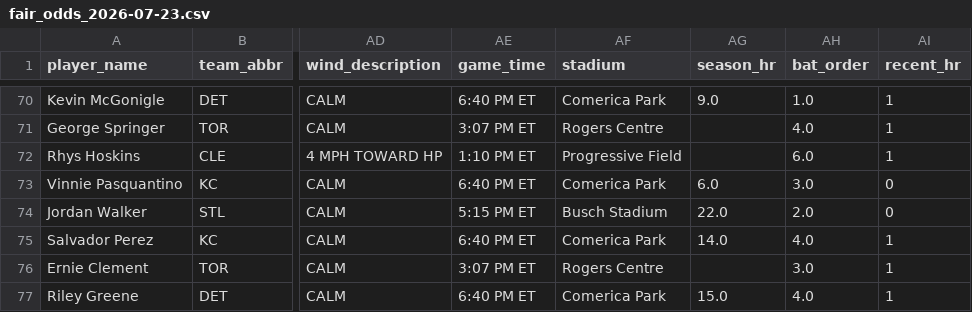
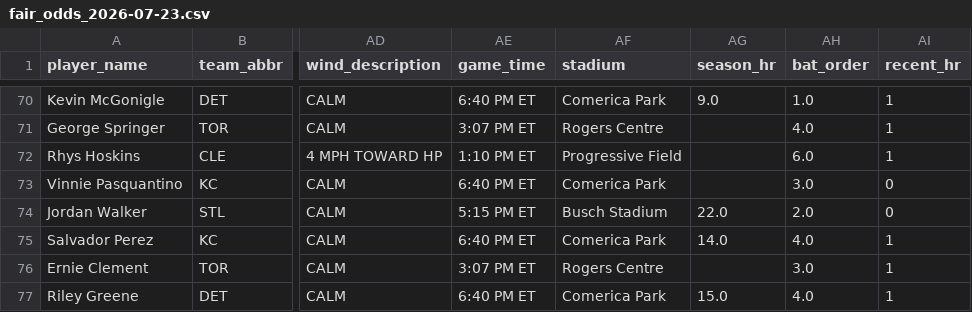
Before and after one commit to cryptobatmanEV/mlb-prop-engine, a CSV file: data/outputs/fair_odds_2026-07-23.csv, drawn as a sheet; only a part is shown, gaps mark what is left out; the diff names each change by its address in the sheet, - before the commit and + after, or states it on an @@ line.

```diff
--- a/data/outputs/fair_odds_2026-07-23.csv
+++ b/data/outputs/fair_odds_2026-07-23.csv
-AG73 (season_hr): 6.0
+AG73 (season_hr): (empty)
```
Also changed, not shown: data/outputs/batter_ks_fair_odds_2026-07-23.csv, data/outputs/hits_fair_odds_2026-07-23.csv, 1 other file.
